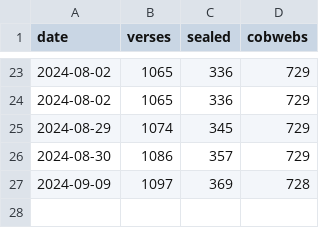
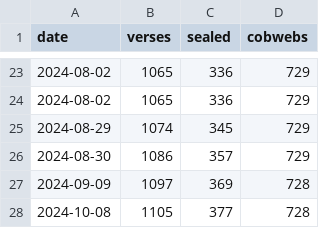
Before and after one commit to PaulieGlot/lipu-sewi, a CSV file: stats/completion.csv, drawn as a sheet; only a part is shown, gaps mark what is left out; the diff names each change by its address in the sheet, - before the commit and + after, or states it on an @@ line.

Commit message:
regenerated full.md, 1105 verses completed (377 sealed, 728 cobwebs).

```diff
--- a/stats/completion.csv
+++ b/stats/completion.csv
+row 28: 2024-10-08 | 1105 | 377 | 728
```
Also changed, not shown: 2 other files.
